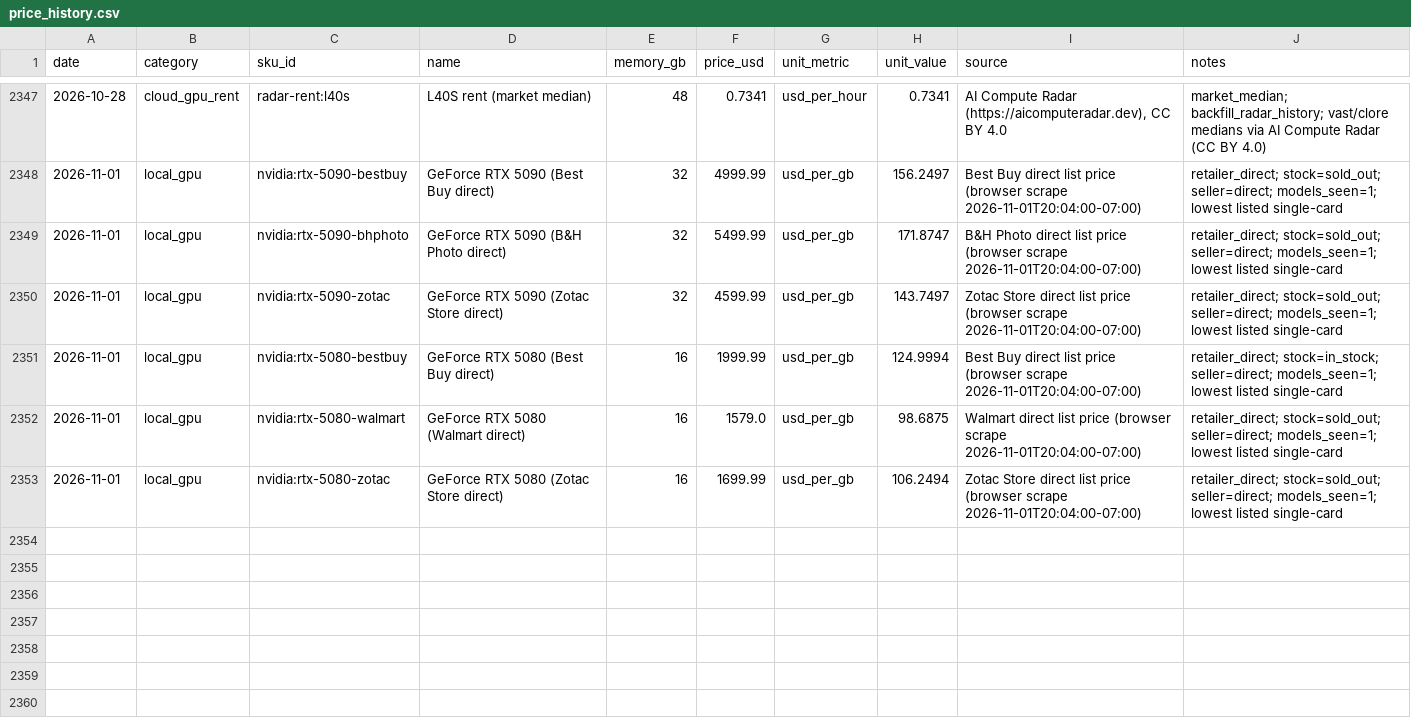
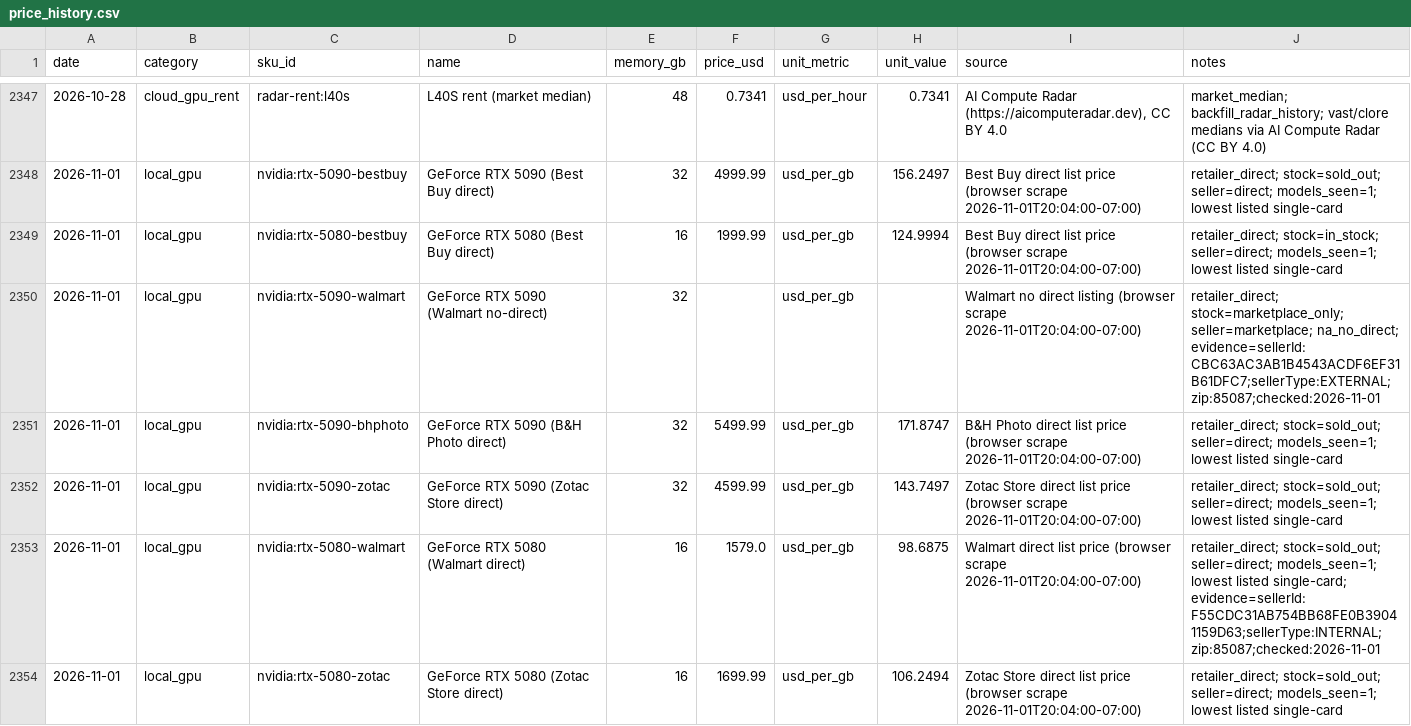
Before and after one commit to r85075515/computequote, a CSV file: data/price_history.csv, drawn as a sheet; only a part is shown, gaps mark what is left out.

```diff
--- a/data/price_history.csv
+++ b/data/price_history.csv
@@ -2348,6 +2348,7 @@ date,category,sku_id,name,memory_gb,price_usd,unit_metric,unit_value,source,note
 2026-11-01,local_gpu,nvidia:rtx-5090-bestbuy,GeForce RTX 5090 (Best Buy direct),32,4999.99,usd_per_gb,156.2497,Best Buy direct list price (browser scrape 2026-11-01T20:04:00-07:00),retailer_direct; stock=sold_out; seller=direct; models_seen=1; lowest listed single-card
+2026-11-01,local_gpu,nvidia:rtx-5080-bestbuy,GeForce RTX 5080 (Best Buy direct),16,1999.99,usd_per_gb,124.9994,Best Buy direct list price (browser scrape 2026-11-01T20:04:00-07:00),retailer_direct; stock=in_stock; seller=direct; models_seen=1; lowest listed single-card
+2026-11-01,local_gpu,nvidia:rtx-5090-walmart,GeForce RTX 5090 (Walmart no-direct),32,,usd_per_gb,,Walmart no direct listing (browser scrape 2026-11-01T20:04:00-07:00),retailer_direct; stock=marketplace_only; seller=marketplace; na_no_direct; evidence=sellerId:CBC63AC3AB1B4543ACDF6EF31B61DFC7;sellerType:EXTERNAL;zip:85087;checked:2026-11-01
 2026-11-01,local_gpu,nvidia:rtx-5090-bhphoto,GeForce RTX 5090 (B&H Photo direct),32,5499.99,usd_per_gb,171.8747,B&H Photo direct list price (browser scrape 2026-11-01T20:04:00-07:00),retailer_direct; stock=sold_out; seller=direct; models_seen=1; lowest listed single-card
 2026-11-01,local_gpu,nvidia:rtx-5090-zotac,GeForce RTX 5090 (Zotac Store direct),32,4599.99,usd_per_gb,143.7497,Zotac Store direct list price (browser scrape 2026-11-01T20:04:00-07:00),retailer_direct; stock=sold_out; seller=direct; models_seen=1; lowest listed single-card
-2026-11-01,local_gpu,nvidia:rtx-5080-bestbuy,GeForce RTX 5080 (Best Buy direct),16,1999.99,usd_per_gb,124.9994,Best Buy direct list price (browser scrape 2026-11-01T20:04:00-07:00),retailer_direct; stock=in_stock; seller=direct; models_seen=1; lowest listed single-card
-2026-11-01,local_gpu,nvidia:rtx-5080-walmart,GeForce RTX 5080 (Walmart direct),16,1579.0,usd_per_gb,98.6875,Walmart direct list price (browser scrape 2026-11-01T20:04:00-07:00),retailer_direct; stock=sold_out; seller=direct; models_seen=1; lowest listed single-card
+2026-11-01,local_gpu,nvidia:rtx-5080-walmart,GeForce RTX 5080 (Walmart direct),16,1579.0,usd_per_gb,98.6875,Walmart direct list price (browser scrape 2026-11-01T20:04:00-07:00),retailer_direct; stock=sold_out; seller=direct; models_seen=1; lowest listed single-card; evidence=sellerId:F55CDC31AB754BB68FE0B39041159D63;sellerType:INTERNAL;zip:85087;checked:2026-11-01
 2026-11-01,local_gpu,nvidia:rtx-5080-zotac,GeForce RTX 5080 (Zotac Store direct),16,1699.99,usd_per_gb,106.2494,Zotac Store direct list price (browser scrape 2026-11-01T20:04:00-07:00),retailer_direct; stock=sold_out; seller=direct; models_seen=1; lowest listed single-card
```
Also changed, not shown: 3 other files.
